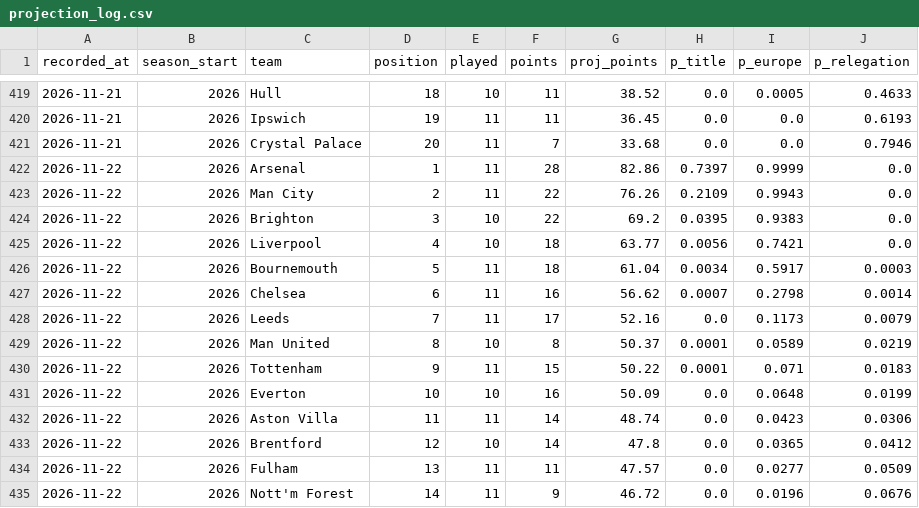
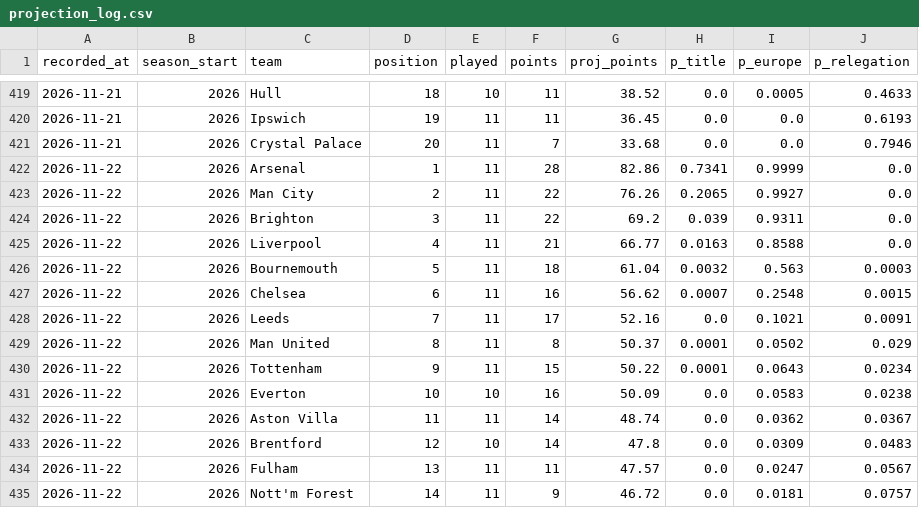
Before and after one commit to Slzyyy/epl-match-predictor, a CSV file: predictions/projection_log.csv, drawn as a sheet; only a part is shown, gaps mark what is left out; the diff covers the shown part only.

```diff
--- a/predictions/projection_log.csv
+++ b/predictions/projection_log.csv
@@ -421,15 +421,15 @@ recorded_at,season_start,team,position,played,points,proj_points,p_title,p_europ
 2026-11-21,2026,Crystal Palace,20,11,7,33.68,0.0,0.0,0.7946
-2026-11-22,2026,Arsenal,1,11,28,82.86,0.7397,0.9999,0.0
-2026-11-22,2026,Man City,2,11,22,76.26,0.2109,0.9943,0.0
-2026-11-22,2026,Brighton,3,10,22,69.2,0.0395,0.9383,0.0
-2026-11-22,2026,Liverpool,4,10,18,63.77,0.0056,0.7421,0.0
-2026-11-22,2026,Bournemouth,5,11,18,61.04,0.0034,0.5917,0.0003
-2026-11-22,2026,Chelsea,6,11,16,56.62,0.0007,0.2798,0.0014
-2026-11-22,2026,Leeds,7,11,17,52.16,0.0,0.1173,0.0079
-2026-11-22,2026,Man United,8,10,8,50.37,0.0001,0.0589,0.0219
-2026-11-22,2026,Tottenham,9,11,15,50.22,0.0001,0.071,0.0183
-2026-11-22,2026,Everton,10,10,16,50.09,0.0,0.0648,0.0199
-2026-11-22,2026,Aston Villa,11,11,14,48.74,0.0,0.0423,0.0306
-2026-11-22,2026,Brentford,12,10,14,47.8,0.0,0.0365,0.0412
-2026-11-22,2026,Fulham,13,11,11,47.57,0.0,0.0277,0.0509
-2026-11-22,2026,Nott'm Forest,14,11,9,46.72,0.0,0.0196,0.0676
+2026-11-22,2026,Arsenal,1,11,28,82.86,0.7341,0.9999,0.0
+2026-11-22,2026,Man City,2,11,22,76.26,0.2065,0.9927,0.0
+2026-11-22,2026,Brighton,3,11,22,69.2,0.039,0.9311,0.0
+2026-11-22,2026,Liverpool,4,11,21,66.77,0.0163,0.8588,0.0
+2026-11-22,2026,Bournemouth,5,11,18,61.04,0.0032,0.563,0.0003
+2026-11-22,2026,Chelsea,6,11,16,56.62,0.0007,0.2548,0.0015
+2026-11-22,2026,Leeds,7,11,17,52.16,0.0,0.1021,0.0091
+2026-11-22,2026,Man United,8,11,8,50.37,0.0001,0.0502,0.029
+2026-11-22,2026,Tottenham,9,11,15,50.22,0.0001,0.0643,0.0234
+2026-11-22,2026,Everton,10,10,16,50.09,0.0,0.0583,0.0238
+2026-11-22,2026,Aston Villa,11,11,14,48.74,0.0,0.0362,0.0367
+2026-11-22,2026,Brentford,12,10,14,47.8,0.0,0.0309,0.0483
+2026-11-22,2026,Fulham,13,11,11,47.57,0.0,0.0247,0.0567
+2026-11-22,2026,Nott'm Forest,14,11,9,46.72,0.0,0.0181,0.0757
```
Also changed, not shown: 1 added row, 1 removed row and 9 edited cells elsewhere in this file.
